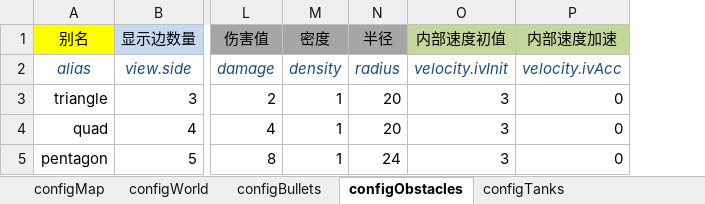
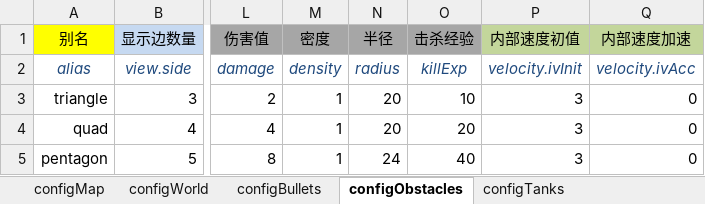
Before and after one commit to gaccob/diep.io-clone, an Excel workbook: cfg/config.xlsx, sheet configObstacles, drawn as a sheet; only a part is shown, gaps mark what is left out; values as stored, in another font and other column widths than the file's, no borders; the diff names each change by its address in the sheet, - before the commit and + after, or states it on an @@ line.

```diff
--- a/cfg/config.xlsx (sheet configObstacles)
+++ b/cfg/config.xlsx (sheet configObstacles)
+column O (击杀经验), rows 2-5: killExp | 10 | 20 | 40
```
Also changed, not shown: other sheet tabs, 6 other files.
